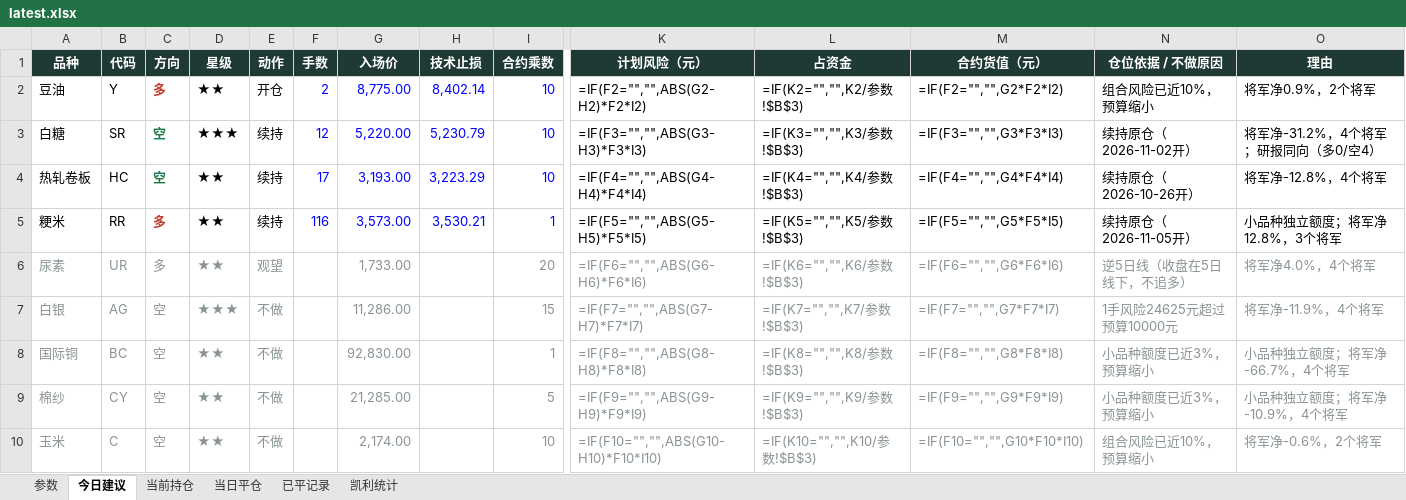
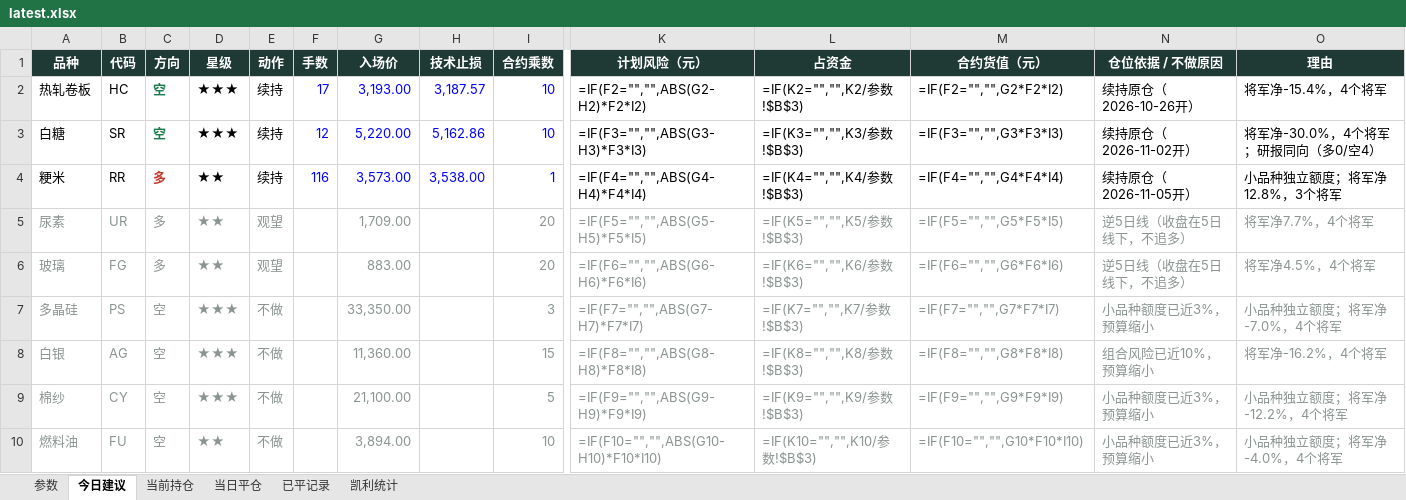
Before and after one commit to yuherantrader-glitch/futures-board, an Excel workbook: latest.xlsx, sheet 今日建议, drawn as a sheet; only a part is shown, gaps mark what is left out; values as stored, in another font and other column widths than the file's, no borders; formulas without a stored value are shown as written; removed rows and columns are numbered as before the commit, all else as after; rows hold the shown columns only; the diff covers the shown part only; the diff names each change by its address in the sheet, - before the commit and + after, or states it on an @@ line.

```diff
--- a/latest.xlsx (sheet 今日建议)
+++ b/latest.xlsx (sheet 今日建议)
-row 2: 豆油 | Y | 多 | ★★ | 开仓 | 2 | 8,775.00 | 8,402.14 | 10 | =IF(F2="","",ABS(G2-H2)*F2*I2) | =IF(K2="","",K2/参数!$B$3) | =IF(F2="","",G2*F2*I2) | 组合风险已近10%，预算缩小 | 将军净0.9%，2个将军
+row 2: 热轧卷板 | HC | 空 | ★★★ | 续持 | 17 | 3,193.00 | 3,187.57 | 10 | =IF(F2="","",ABS(G2-H2)*F2*I2) | =IF(K2="","",K2/参数!$B$3) | =IF(F2="","",G2*F2*I2) | 续持原仓（2026-10-26开） | 将军净-15.4%，4个将军
-H3 (技术止损): 5,230.79
+H3 (技术止损): 5,162.86
-O3 (理由): 将军净-31.2%，4个将军；研报同向（多0/空4）
+O3 (理由): 将军净-30.0%，4个将军；研报同向（多0/空4）
-row 4: 热轧卷板 | HC | 空 | ★★ | 续持 | 17 | 3,193.00 | 3,223.29 | 10 | =IF(F4="","",ABS(G4-H4)*F4*I4) | =IF(K4="","",K4/参数!$B$3) | =IF(F4="","",G4*F4*I4) | 续持原仓（2026-10-26开） | 将军净-12.8%，4个将军
-H4 (技术止损): 3,530.21
+H4 (技术止损): 3,538.00
-K4 (计划风险（元）): =IF(F5="","",ABS(G5-H5)*F5*I5)
+K4 (计划风险（元）): =IF(F4="","",ABS(G4-H4)*F4*I4)
-L4 (占资金): =IF(K5="","",K5/参数!$B$3)
+L4 (占资金): =IF(K4="","",K4/参数!$B$3)
-M4 (合约货值（元）): =IF(F5="","",G5*F5*I5)
+M4 (合约货值（元）): =IF(F4="","",G4*F4*I4)
-G5 (入场价): 1,733.00
+G5 (入场价): 1,709.00
-K5 (计划风险（元）): =IF(F6="","",ABS(G6-H6)*F6*I6)
+K5 (计划风险（元）): =IF(F5="","",ABS(G5-H5)*F5*I5)
-L5 (占资金): =IF(K6="","",K6/参数!$B$3)
+L5 (占资金): =IF(K5="","",K5/参数!$B$3)
-M5 (合约货值（元）): =IF(F6="","",G6*F6*I6)
+M5 (合约货值（元）): =IF(F5="","",G5*F5*I5)
-O5 (理由): 将军净4.0%，4个将军
+O5 (理由): 将军净7.7%，4个将军
+row 6: 玻璃 | FG | 多 | ★★ | 观望 |  | 883.00 |  | 20 | =IF(F6="","",ABS(G6-H6)*F6*I6) | =IF(K6="","",K6/参数!$B$3) | =IF(F6="","",G6*F6*I6) | 逆5日线（收盘在5日线下，不追多） | 将军净4.5%，4个将军
+row 7: 多晶硅 | PS | 空 | ★★★ | 不做 |  | 33,350.00 |  | 3 | =IF(F7="","",ABS(G7-H7)*F7*I7) | =IF(K7="","",K7/参数!$B$3) | =IF(F7="","",G7*F7*I7) | 小品种额度已近3%，预算缩小 | 小品种独立额度；将军净-7.0%，4个将军
-G8 (入场价): 11,286.00
+G8 (入场价): 11,360.00
-K8 (计划风险（元）): =IF(F7="","",ABS(G7-H7)*F7*I7)
+K8 (计划风险（元）): =IF(F8="","",ABS(G8-H8)*F8*I8)
-L8 (占资金): =IF(K7="","",K7/参数!$B$3)
+L8 (占资金): =IF(K8="","",K8/参数!$B$3)
-M8 (合约货值（元）): =IF(F7="","",G7*F7*I7)
+M8 (合约货值（元）): =IF(F8="","",G8*F8*I8)
-N8 (仓位依据 / 不做原因): 1手风险24625元超过预算10000元
+N8 (仓位依据 / 不做原因): 组合风险已近10%，预算缩小
-O8 (理由): 将军净-11.9%，4个将军
+O8 (理由): 将军净-16.2%，4个将军
-row 8: 国际铜 | BC | 空 | ★★ | 不做 |  | 92,830.00 |  | 1 | =IF(F8="","",ABS(G8-H8)*F8*I8) | =IF(K8="","",K8/参数!$B$3) | =IF(F8="","",G8*F8*I8) | 小品种额度已近3%，预算缩小 | 小品种独立额度；将军净-66.7%，4个将军
-D9 (星级): ★★
+D9 (星级): ★★★
-G9 (入场价): 21,285.00
+G9 (入场价): 21,100.00
-O9 (理由): 小品种独立额度；将军净-10.9%，4个将军
+O9 (理由): 小品种独立额度；将军净-12.2%，4个将军
-A10 (品种): 玉米
+A10 (品种): 燃料油
-B10 (代码): C
+B10 (代码): FU
-G10 (入场价): 2,174.00
+G10 (入场价): 3,894.00
-N10 (仓位依据 / 不做原因): 组合风险已近10%，预算缩小
+N10 (仓位依据 / 不做原因): 小品种额度已近3%，预算缩小
-O10 (理由): 将军净-0.6%，2个将军
+O10 (理由): 小品种独立额度；将军净-4.0%，4个将军
```
Also changed, not shown: 1 added row and 6 edited cells elsewhere in this sheet, sheet 当前持仓, sheet 当日平仓, sheet 参数, 4 other files.
